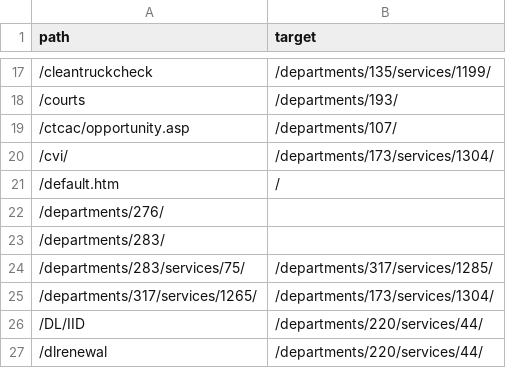
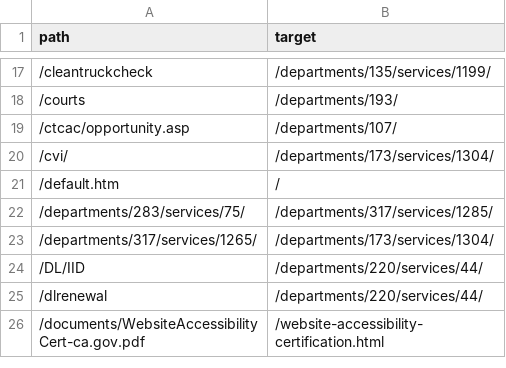
Before and after one commit to Office-of-Digital-Services/cagovportal, a CSV file: src/_data/redirectPaths.csv, drawn as a sheet; only a part is shown, gaps mark what is left out; the shorter side is filled out with more unchanged rows; the diff names each change by its address in the sheet, - before the commit and + after, or states it on an @@ line.

Commit message:
removing 410s

```diff
--- a/src/_data/redirectPaths.csv
+++ b/src/_data/redirectPaths.csv
-row 22: /departments/276/
-row 23: /departments/283/
```
